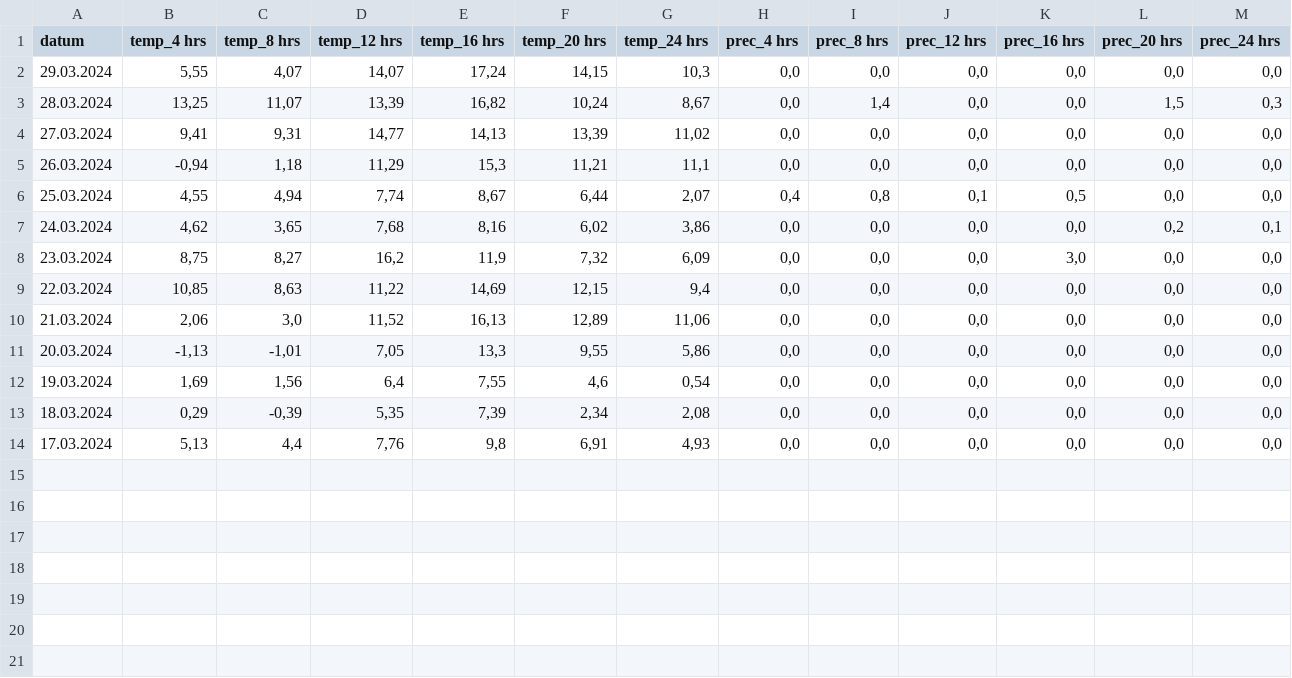
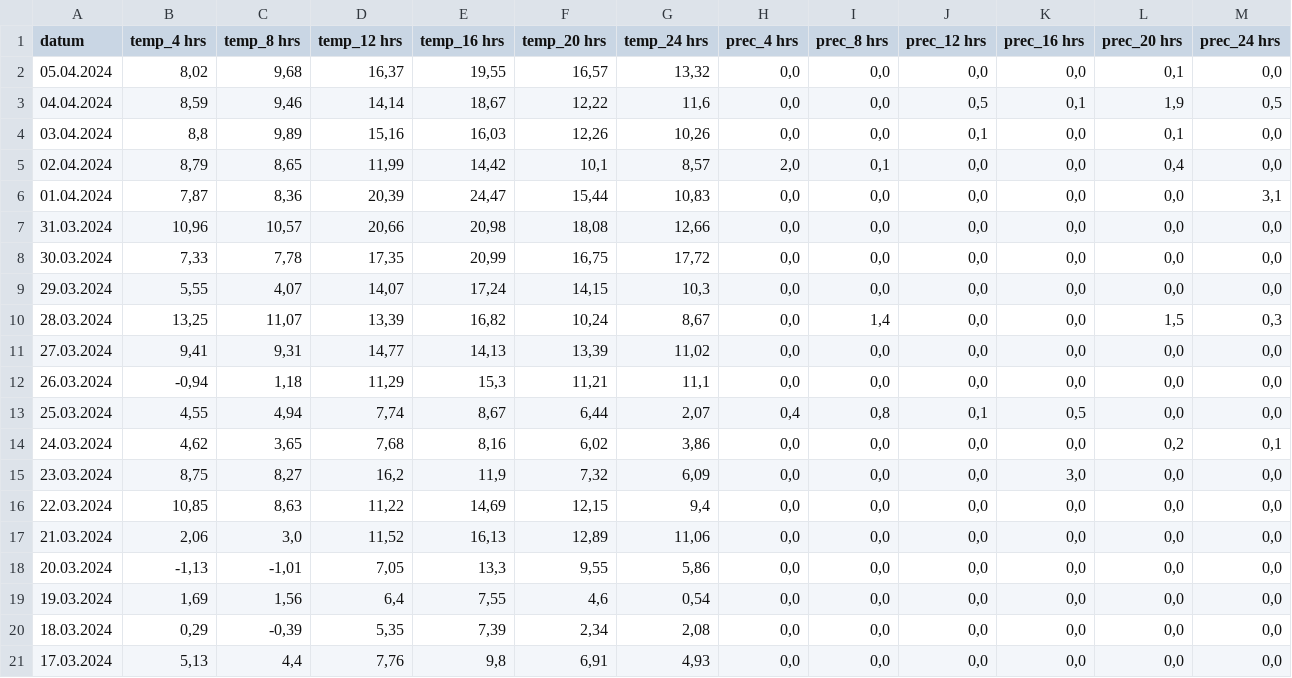
Before and after one commit to JiriKotrle/Pocasi_Mohelnice, a CSV file: pocasi.csv, drawn as a sheet; the diff names each change by its address in the sheet, - before the commit and + after, or states it on an @@ line.

```diff
--- a/pocasi.csv
+++ b/pocasi.csv
+row 2: 05.04.2024 | 8,02 | 9,68 | 16,37 | 19,55 | 16,57 | 13,32 | 0,0 | 0,0 | 0,0 | 0,0 | 0,1 | 0,0
+row 3: 04.04.2024 | 8,59 | 9,46 | 14,14 | 18,67 | 12,22 | 11,6 | 0,0 | 0,0 | 0,5 | 0,1 | 1,9 | 0,5
+row 4: 03.04.2024 | 8,8 | 9,89 | 15,16 | 16,03 | 12,26 | 10,26 | 0,0 | 0,0 | 0,1 | 0,0 | 0,1 | 0,0
+row 5: 02.04.2024 | 8,79 | 8,65 | 11,99 | 14,42 | 10,1 | 8,57 | 2,0 | 0,1 | 0,0 | 0,0 | 0,4 | 0,0
+row 6: 01.04.2024 | 7,87 | 8,36 | 20,39 | 24,47 | 15,44 | 10,83 | 0,0 | 0,0 | 0,0 | 0,0 | 0,0 | 3,1
+row 7: 31.03.2024 | 10,96 | 10,57 | 20,66 | 20,98 | 18,08 | 12,66 | 0,0 | 0,0 | 0,0 | 0,0 | 0,0 | 0,0
+row 8: 30.03.2024 | 7,33 | 7,78 | 17,35 | 20,99 | 16,75 | 17,72 | 0,0 | 0,0 | 0,0 | 0,0 | 0,0 | 0,0
```
Also changed, not shown: 1 other file.
